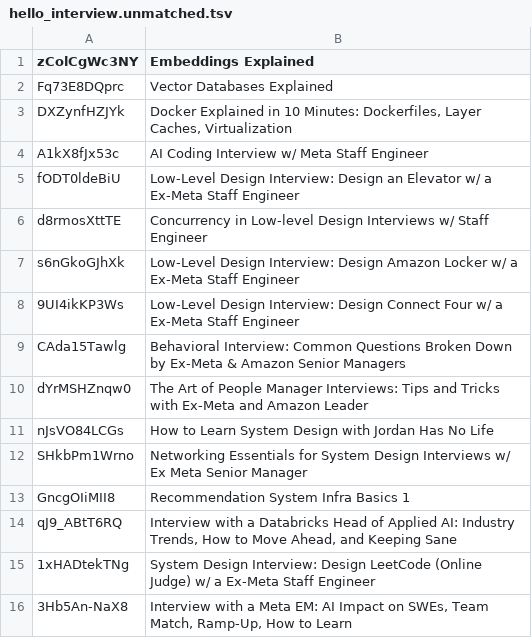
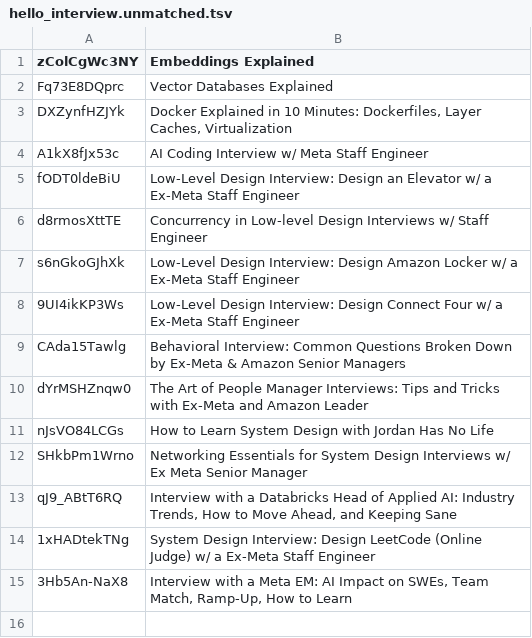
Before and after one commit to inCoderKaka/interactive-learning-portal, a TSV file: scripts/videos/report/hello_interview.unmatched.tsv, drawn as a sheet; the diff names each change by its address in the sheet, - before the commit and + after, or states it on an @@ line.

```diff
--- a/scripts/videos/report/hello_interview.unmatched.tsv
+++ b/scripts/videos/report/hello_interview.unmatched.tsv
-row 13: GncgOIiMII8 | Recommendation System Infra Basics 1
```
Also changed, not shown: scripts/videos/report/CoderArmy9.unmatched.tsv, scripts/videos/report/gkcs.unmatched.tsv, 8 other files.
